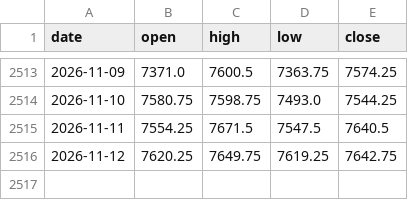
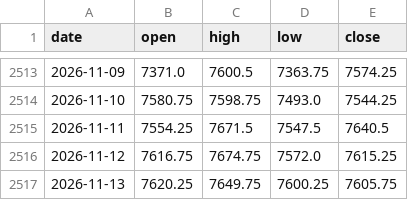
Before and after one commit to Allenvip1/G-P-C-R-2, a CSV file: data/price_es.csv, drawn as a sheet; only a part is shown, gaps mark what is left out.

```diff
--- a/data/price_es.csv
+++ b/data/price_es.csv
@@ -2515,2 +2515,3 @@ date,open,high,low,close
 2026-11-11,7554.25,7671.5,7547.5,7640.5
-2026-11-12,7620.25,7649.75,7619.25,7642.75
+2026-11-12,7616.75,7674.75,7572.0,7615.25
+2026-11-13,7620.25,7649.75,7600.25,7605.75
```
Also changed, not shown: 1 other file.
